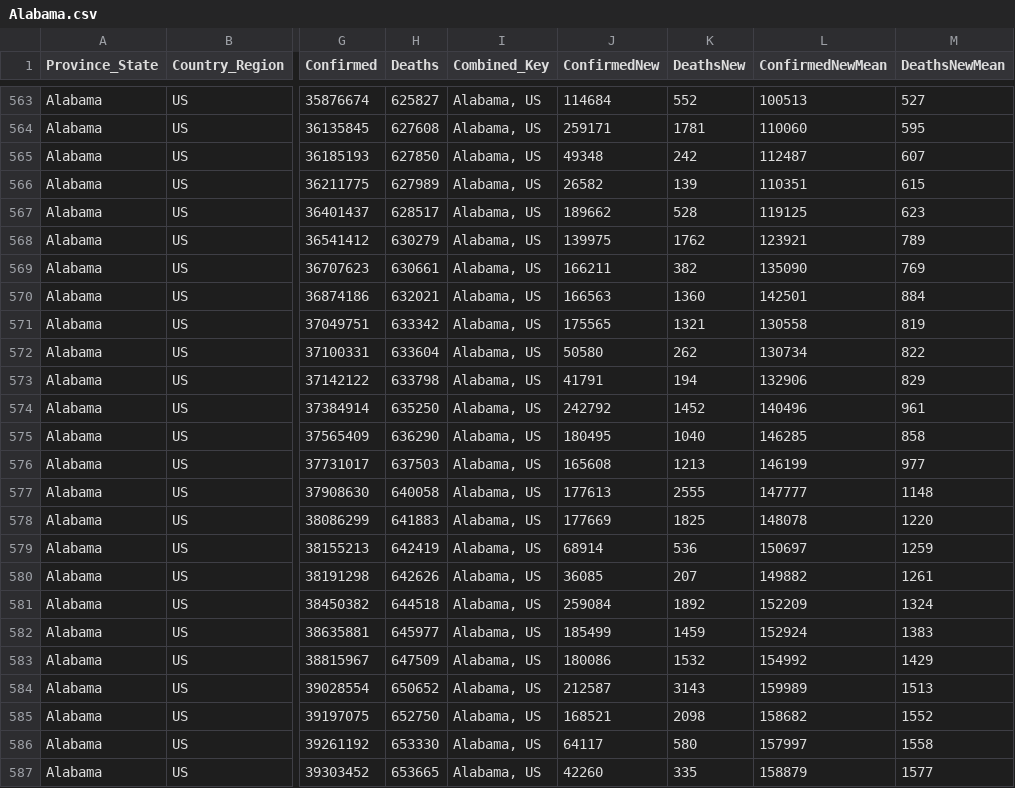
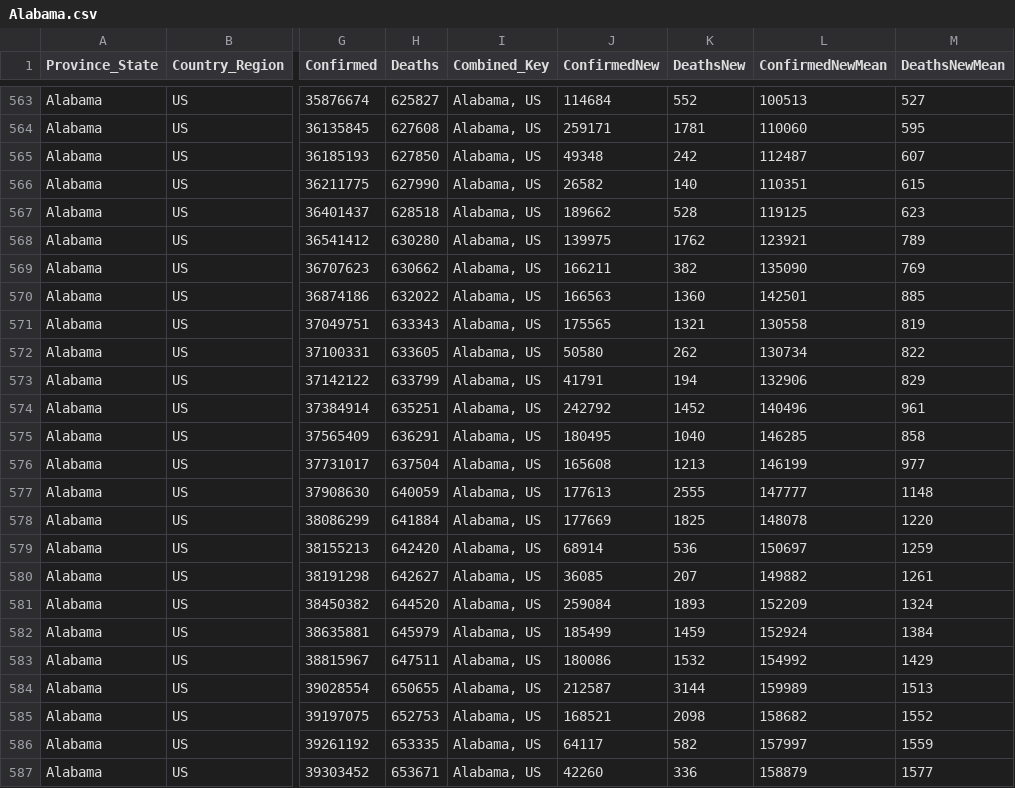
Before and after one commit to jpaulhart/BC-Covid-19-Data, a CSV file: CSV_Files/Alabama.csv, drawn as a sheet; only a part is shown, gaps mark what is left out; the diff covers the shown part only; the diff names each change by its address in the sheet, - before the commit and + after, or states it on an @@ line.

```diff
--- a/CSV_Files/Alabama.csv
+++ b/CSV_Files/Alabama.csv
-H566 (Deaths): 627989
+H566 (Deaths): 627990
-K566 (DeathsNew): 139
+K566 (DeathsNew): 140
-H567 (Deaths): 628517
+H567 (Deaths): 628518
-H568 (Deaths): 630279
+H568 (Deaths): 630280
-H569 (Deaths): 630661
+H569 (Deaths): 630662
-H570 (Deaths): 632021
+H570 (Deaths): 632022
-M570 (DeathsNewMean): 884
+M570 (DeathsNewMean): 885
-H571 (Deaths): 633342
+H571 (Deaths): 633343
-H572 (Deaths): 633604
+H572 (Deaths): 633605
-H573 (Deaths): 633798
+H573 (Deaths): 633799
-H574 (Deaths): 635250
+H574 (Deaths): 635251
-H575 (Deaths): 636290
+H575 (Deaths): 636291
-H576 (Deaths): 637503
+H576 (Deaths): 637504
-H577 (Deaths): 640058
+H577 (Deaths): 640059
-H578 (Deaths): 641883
+H578 (Deaths): 641884
-H579 (Deaths): 642419
+H579 (Deaths): 642420
-H580 (Deaths): 642626
+H580 (Deaths): 642627
-H581 (Deaths): 644518
+H581 (Deaths): 644520
-K581 (DeathsNew): 1892
+K581 (DeathsNew): 1893
-H582 (Deaths): 645977
+H582 (Deaths): 645979
-M582 (DeathsNewMean): 1383
+M582 (DeathsNewMean): 1384
-H583 (Deaths): 647509
+H583 (Deaths): 647511
-H584 (Deaths): 650652
+H584 (Deaths): 650655
-K584 (DeathsNew): 3143
+K584 (DeathsNew): 3144
-H585 (Deaths): 652750
+H585 (Deaths): 652753
-H586 (Deaths): 653330
+H586 (Deaths): 653335
-K586 (DeathsNew): 580
+K586 (DeathsNew): 582
-M586 (DeathsNewMean): 1558
+M586 (DeathsNewMean): 1559
-H587 (Deaths): 653665
+H587 (Deaths): 653671
-K587 (DeathsNew): 335
+K587 (DeathsNew): 336
```
Also changed, not shown: 117 edited cells elsewhere in this file, CSV_Files/Alaska.csv, CSV_Files/American Samoa.csv, 56 other files.
